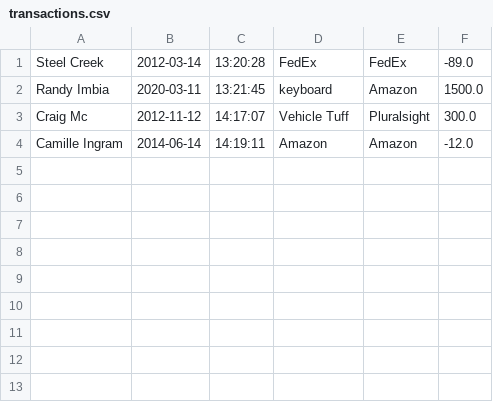
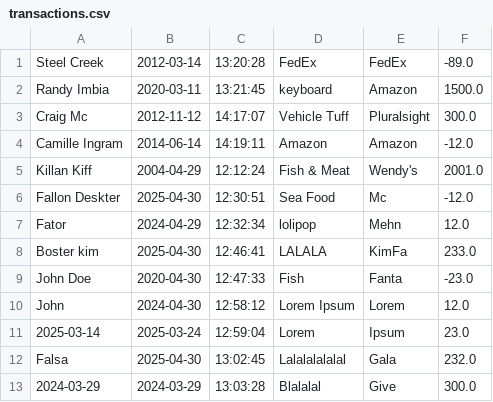
Before and after one commit to Randyglobal/capstone-1, a CSV file: TransactionApp/transactions.csv, drawn as a sheet; the diff names each change by its address in the sheet, - before the commit and + after, or states it on an @@ line.

```diff
--- a/TransactionApp/transactions.csv
+++ b/TransactionApp/transactions.csv
+row 5: Killan Kiff | 2004-04-29 | 12:12:24 | Fish & Meat | Wendy's | 2001.0
+row 6: Fallon Deskter | 2025-04-30 | 12:30:51 | Sea Food | Mc | -12.0
+row 7: Fator | 2024-04-29 | 12:32:34 | lolipop | Mehn | 12.0
+row 8: Boster kim | 2025-04-30 | 12:46:41 | LALALA | KimFa | 233.0
+row 9: John Doe | 2020-04-30 | 12:47:33 | Fish | Fanta | -23.0
+row 10: John | 2024-04-30 | 12:58:12 | Lorem Ipsum | Lorem | 12.0
+row 11: 2025-03-14 | 2025-03-24 | 12:59:04 | Lorem | Ipsum | 23.0
+row 12: Falsa | 2025-04-30 | 13:02:45 | Lalalalalalal | Gala | 232.0
+row 13: 2024-03-29 | 2024-03-29 | 13:03:28 | Blalalal | Give | 300.0
```
Also changed, not shown: 10 other files.
